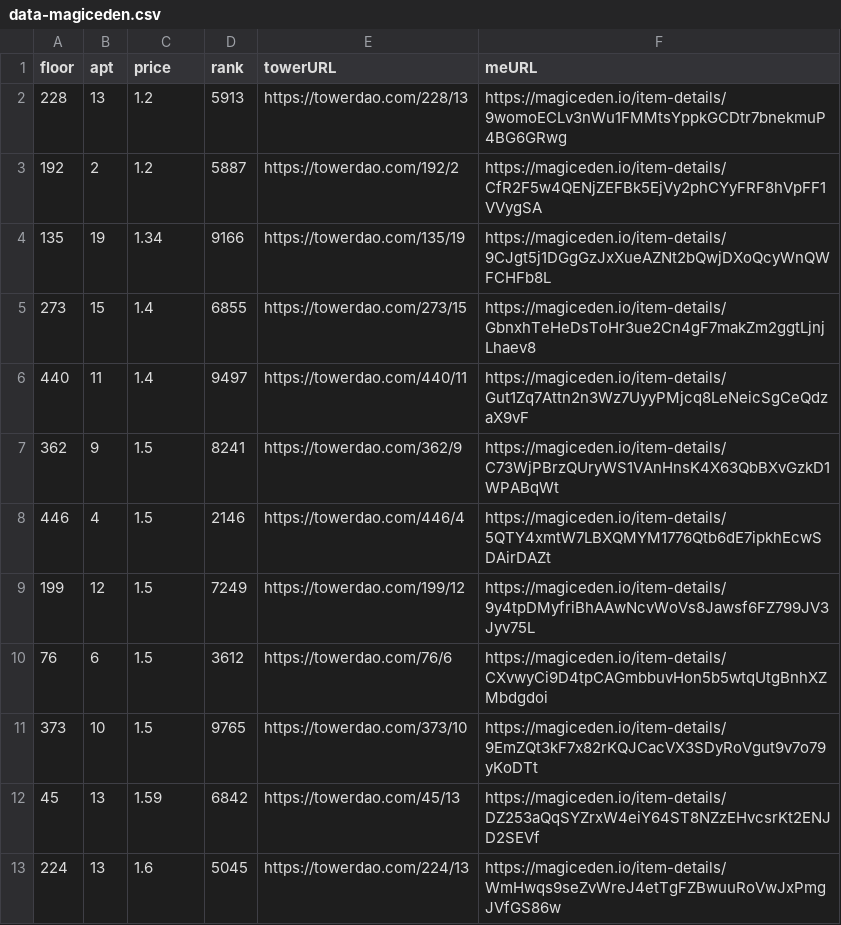
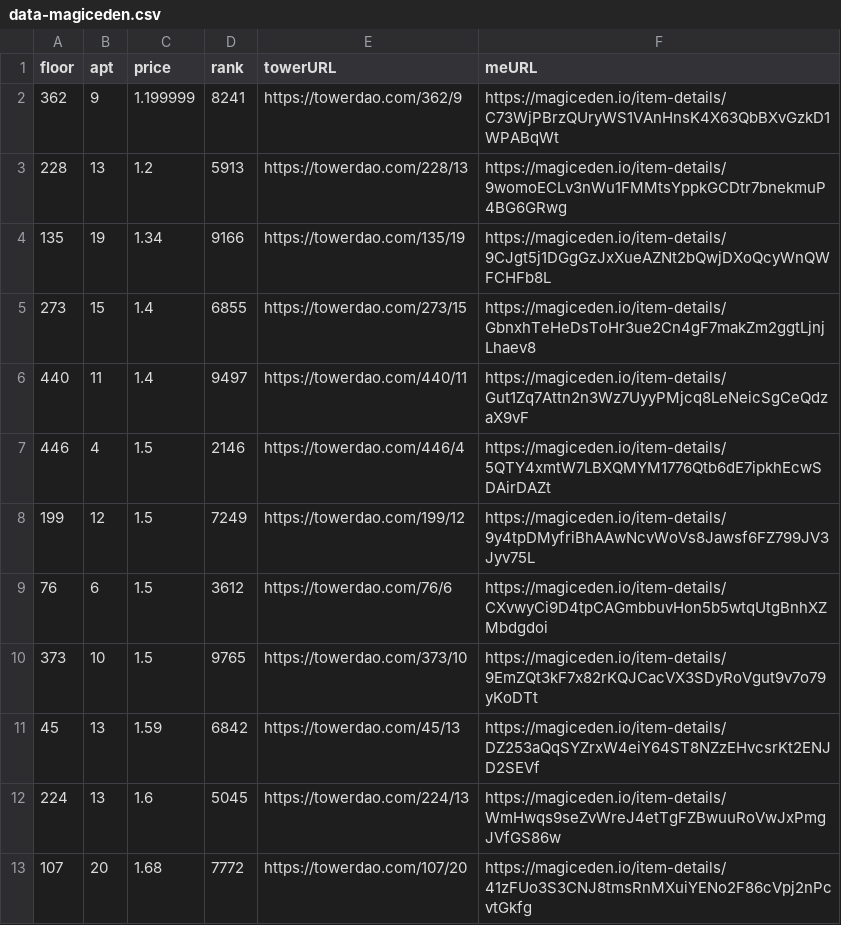
Before and after one commit to braposo/thetower-monitor, a CSV file: data-magiceden.csv, drawn as a sheet; only a part is shown; the shorter side is filled out with more unchanged rows.

Commit message:
Flat: latest data (2021-11-27T19:37:12.897Z) {   "date": "2021-11-27T19:37:12.897Z",   "files": [     {       "name": "data-magiceden.csv",       "deltaBytes": -117,       "source": "https://api-mainnet.magiceden.io/rpc/getListedNFTsByQuery?q=%7B%22%24match%22%3A%7B%22collectionSymbol%22%3A%22the_tower%22%7D%2C%22%24sort%22%3A%7B%22takerAmount%22%3A1%2C%22createdAt%22%3A-1%7D%7D"     },     {       "name": "data-solanart.csv",       "deltaBytes": -124,       "source": "https://qzlsklfacc.medianetwork.cloud/nft_for_sale?collection=thetower"     }   ] }

```diff
--- a/data-magiceden.csv
+++ b/data-magiceden.csv
@@ -1,4 +1,4 @@
 floor,apt,price,rank,towerURL,meURL
+362,9,1.199999,8241,https://towerdao.com/362/9,https://magiceden.io/item-details/C73WjPBrzQUryWS1VAnHnsK4X63QbBXvGzkD1WPABqWt
 228,13,1.2,5913,https://towerdao.com/228/13,https://magiceden.io/item-details/9womoECLv3nWu1FMMtsYppkGCDtr7bnekmuP4BG6GRwg
-192,2,1.2,5887,https://towerdao.com/192/2,https://magiceden.io/item-details/CfR2F5w4QENjZEFBk5EjVy2phCYyFRF8hVpFF1VVygSA
 135,19,1.34,9166,https://towerdao.com/135/19,https://magiceden.io/item-details/9CJgt5j1DGgGzJxXueAZNt2bQwjDXoQcyWnQWFCHFb8L
@@ -6,3 +6,2 @@ floor,apt,price,rank,towerURL,meURL
 440,11,1.4,9497,https://towerdao.com/440/11,https://magiceden.io/item-details/Gut1Zq7Attn2n3Wz7UyyPMjcq8LeNeicSgCeQdzaX9vF
-362,9,1.5,8241,https://towerdao.com/362/9,https://magiceden.io/item-details/C73WjPBrzQUryWS1VAnHnsK4X63QbBXvGzkD1WPABqWt
 446,4,1.5,2146,https://towerdao.com/446/4,https://magiceden.io/item-details/5QTY4xmtW7LBXQMYM1776Qtb6dE7ipkhEcwSDAirDAZt
```
Also changed, not shown: data-solanart.csv.
